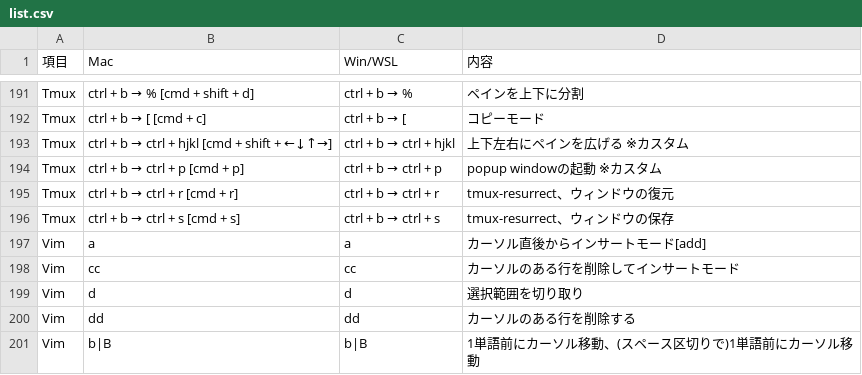
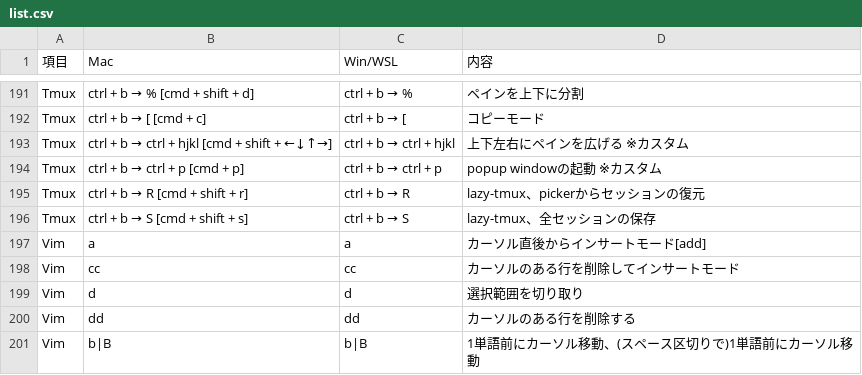
Before and after one commit to ryo246912/dotfiles, a CSV file: not_config/shortcut/list.csv, drawn as a sheet; only a part is shown, gaps mark what is left out.

```diff
--- a/not_config/shortcut/list.csv
+++ b/not_config/shortcut/list.csv
@@ -194,4 +194,4 @@ Tmux,ctrl + b → ctrl + hjkl [cmd + shift + ←↓↑→],ctrl + b → ctrl + h
 Tmux,ctrl + b → ctrl + p [cmd + p],ctrl + b → ctrl + p,popup windowの起動 ※カスタム
-Tmux,ctrl + b → ctrl + r [cmd + r],ctrl + b → ctrl + r,tmux-resurrect、ウィンドウの復元
-Tmux,ctrl + b → ctrl + s [cmd + s],ctrl + b → ctrl + s,tmux-resurrect、ウィンドウの保存
+Tmux,ctrl + b → R [cmd + shift + r],ctrl + b → R,lazy-tmux、pickerからセッションの復元
+Tmux,ctrl + b → S [cmd + shift + s],ctrl + b → S,lazy-tmux、全セッションの保存
 Vim,a,a,カーソル直後からインサートモード[add]
```
Also changed, not shown: 7 other files.
